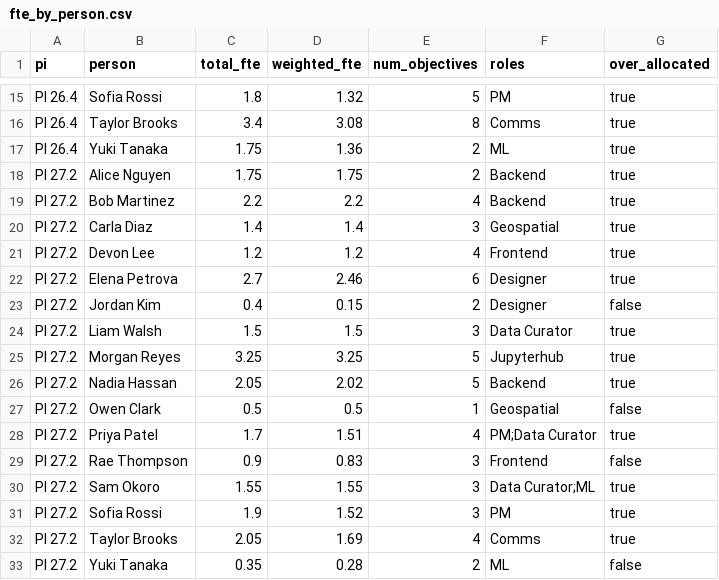
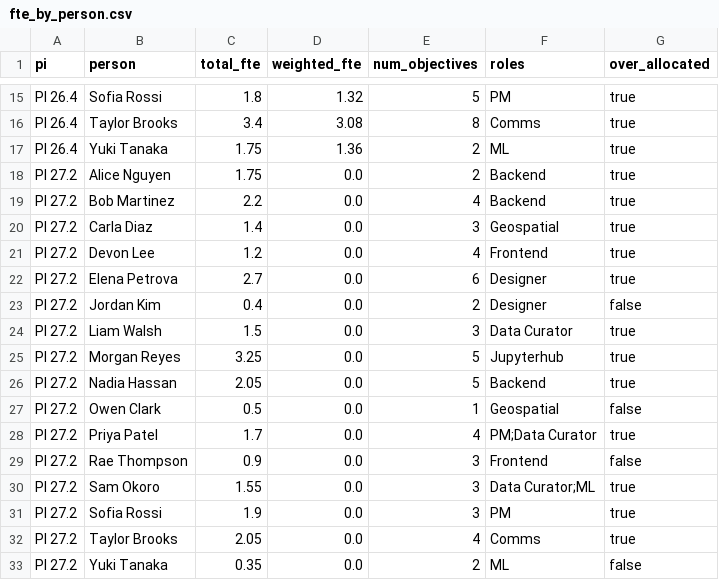
Before and after one commit to NASA-IMPACT/veda-github-actions, a CSV file: reports/fte_by_person.csv, drawn as a sheet; only a part is shown, gaps mark what is left out.

```diff
--- a/reports/fte_by_person.csv
+++ b/reports/fte_by_person.csv
@@ -17,17 +17,17 @@ PI 26.4,Taylor Brooks,3.4,3.08,8,Comms,true
 PI 26.4,Yuki Tanaka,1.75,1.36,2,ML,true
-PI 27.2,Alice Nguyen,1.75,1.75,2,Backend,true
-PI 27.2,Bob Martinez,2.2,2.2,4,Backend,true
-PI 27.2,Carla Diaz,1.4,1.4,3,Geospatial,true
-PI 27.2,Devon Lee,1.2,1.2,4,Frontend,true
-PI 27.2,Elena Petrova,2.7,2.46,6,Designer,true
-PI 27.2,Jordan Kim,0.4,0.15,2,Designer,false
-PI 27.2,Liam Walsh,1.5,1.5,3,Data Curator,true
-PI 27.2,Morgan Reyes,3.25,3.25,5,Jupyterhub,true
-PI 27.2,Nadia Hassan,2.05,2.02,5,Backend,true
-PI 27.2,Owen Clark,0.5,0.5,1,Geospatial,false
-PI 27.2,Priya Patel,1.7,1.51,4,PM;Data Curator,true
-PI 27.2,Rae Thompson,0.9,0.83,3,Frontend,false
-PI 27.2,Sam Okoro,1.55,1.55,3,Data Curator;ML,true
-PI 27.2,Sofia Rossi,1.9,1.52,3,PM,true
-PI 27.2,Taylor Brooks,2.05,1.69,4,Comms,true
-PI 27.2,Yuki Tanaka,0.35,0.28,2,ML,false
+PI 27.2,Alice Nguyen,1.75,0.0,2,Backend,true
+PI 27.2,Bob Martinez,2.2,0.0,4,Backend,true
+PI 27.2,Carla Diaz,1.4,0.0,3,Geospatial,true
+PI 27.2,Devon Lee,1.2,0.0,4,Frontend,true
+PI 27.2,Elena Petrova,2.7,0.0,6,Designer,true
+PI 27.2,Jordan Kim,0.4,0.0,2,Designer,false
+PI 27.2,Liam Walsh,1.5,0.0,3,Data Curator,true
+PI 27.2,Morgan Reyes,3.25,0.0,5,Jupyterhub,true
+PI 27.2,Nadia Hassan,2.05,0.0,5,Backend,true
+PI 27.2,Owen Clark,0.5,0.0,1,Geospatial,false
+PI 27.2,Priya Patel,1.7,0.0,4,PM;Data Curator,true
+PI 27.2,Rae Thompson,0.9,0.0,3,Frontend,false
+PI 27.2,Sam Okoro,1.55,0.0,3,Data Curator;ML,true
+PI 27.2,Sofia Rossi,1.9,0.0,3,PM,true
+PI 27.2,Taylor Brooks,2.05,0.0,4,Comms,true
+PI 27.2,Yuki Tanaka,0.35,0.0,2,ML,false
```
Also changed, not shown: reports/fte_allocations.csv, reports/fte_by_role.csv, 1 other file.
